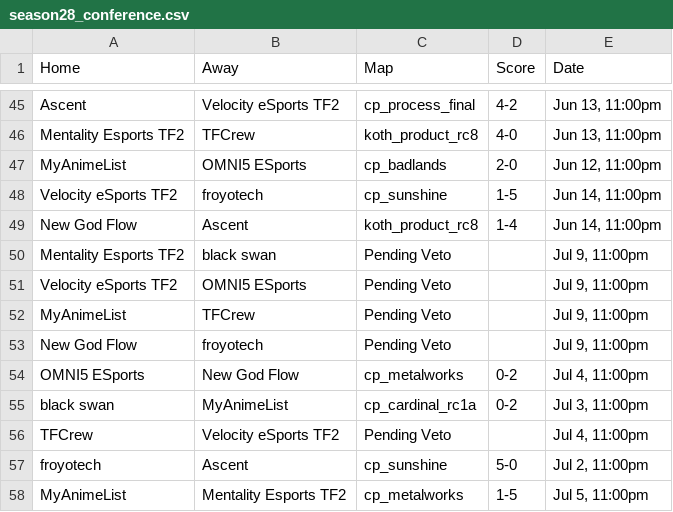
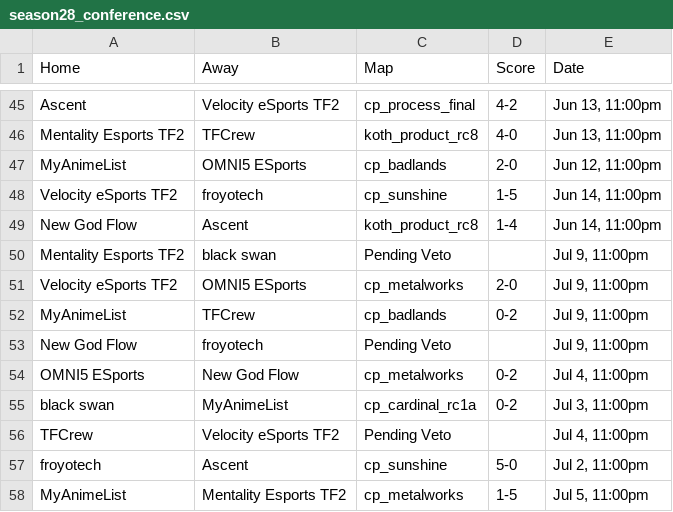
Before and after one commit to oggnik/tf2elo, a CSV file: simulation/data/season28_conference.csv, drawn as a sheet; only a part is shown, gaps mark what is left out.

```diff
--- a/simulation/data/season28_conference.csv
+++ b/simulation/data/season28_conference.csv
@@ -50,4 +50,4 @@ New God Flow,Ascent,koth_product_rc8,1-4,"Jun 14, 11:00pm"
 Mentality Esports TF2,black swan,Pending Veto,,"Jul 9, 11:00pm"
-Velocity eSports TF2,OMNI5 ESports,Pending Veto,,"Jul 9, 11:00pm"
-MyAnimeList,TFCrew,Pending Veto,,"Jul 9, 11:00pm"
+Velocity eSports TF2,OMNI5 ESports,cp_metalworks,2-0,"Jul 9, 11:00pm"
+MyAnimeList,TFCrew,cp_badlands,0-2,"Jul 9, 11:00pm"
 New God Flow,froyotech,Pending Veto,,"Jul 9, 11:00pm"
```
Also changed, not shown: 1 other file.
